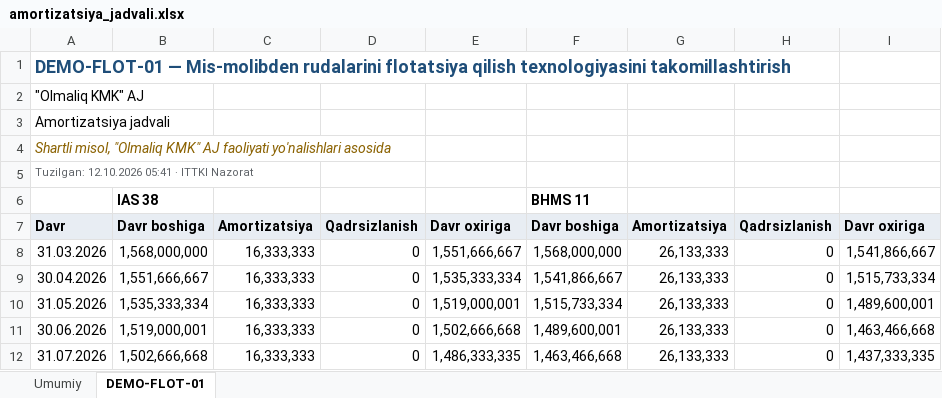
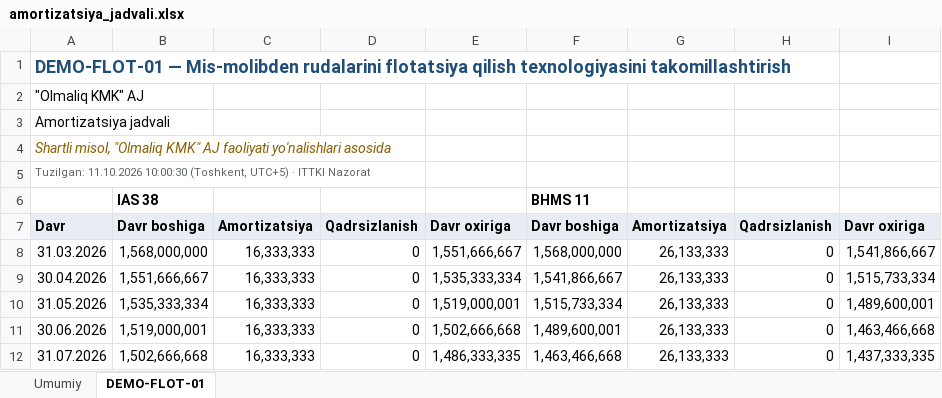
Before and after one commit to rahmatullaevsarvar228-eng/Surrvey-Locations-, an Excel workbook: ITTKI_Nazorat/docs/samples/amortizatsiya_jadvali.xlsx, sheet DEMO-FLOT-01, drawn as a sheet; only a part is shown; values as stored, in another font and other column widths than the file's, no borders; the diff names each change by its address in the sheet, - before the commit and + after, or states it on an @@ line.

```diff
--- a/ITTKI_Nazorat/docs/samples/amortizatsiya_jadvali.xlsx (sheet DEMO-FLOT-01)
+++ b/ITTKI_Nazorat/docs/samples/amortizatsiya_jadvali.xlsx (sheet DEMO-FLOT-01)
-A5: Tuzilgan: 12.10.2026 05:41 · ITTKI…
+A5: Tuzilgan: 11.10.2026 10:00:30 (Toshkent, UTC+5) · ITTKI…
```
Also changed, not shown: sheet Umumiy, ITTKI_Nazorat/docs/samples/BHMS_MHXS_solishtirma.xlsx, ITTKI_Nazorat/docs/samples/istisnolar.xlsx, 32 other files.
